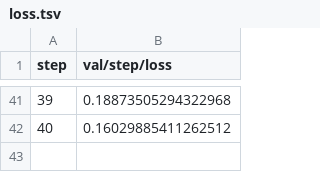
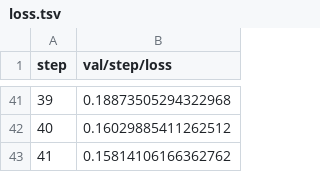
Before and after one commit to jellebouwman/lstm_seq2seq, a TSV file: results/plots/metrics/val/step/loss.tsv, drawn as a sheet; only a part is shown, gaps mark what is left out.

```diff
--- a/results/plots/metrics/val/step/loss.tsv
+++ b/results/plots/metrics/val/step/loss.tsv
@@ -42 +42,2 @@ step	val/step/loss
 40	0.16029885411262512
+41	0.15814106166362762
```
Also changed, not shown: results/plots/metrics/val/step/acc.tsv, 2 other files.
